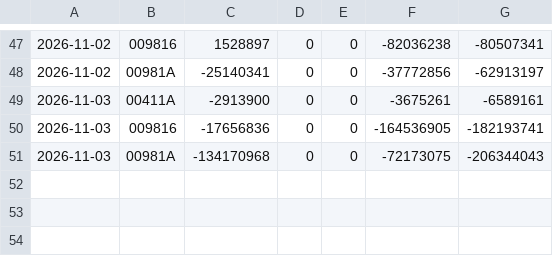
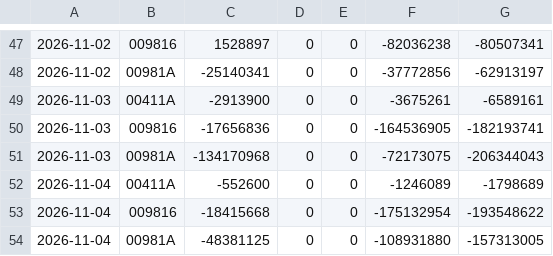
Before and after one commit to chaper123/market-data, a CSV file: data/chips/tw_insti.csv, drawn as a sheet; only a part is shown, gaps mark what is left out; the diff names each change by its address in the sheet, - before the commit and + after, or states it on an @@ line.

```diff
--- a/data/chips/tw_insti.csv
+++ b/data/chips/tw_insti.csv
+row 52: 2026-11-04 | 00411A | -552600 | 0 | 0 | -1246089 | -1798689
+row 53: 2026-11-04 | 009816 | -18415668 | 0 | 0 | -175132954 | -193548622
+row 54: 2026-11-04 | 00981A | -48381125 | 0 | 0 | -108931880 | -157313005
```
Also changed, not shown: data/holdings/00411A_history.csv, data/holdings/00981A_history.csv, 44 other files.
